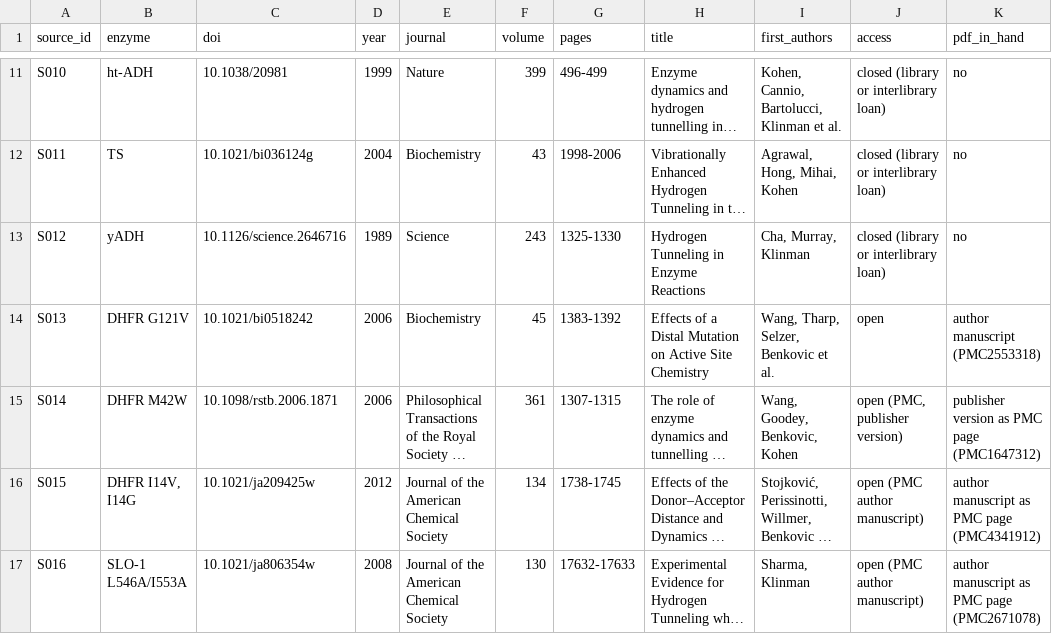
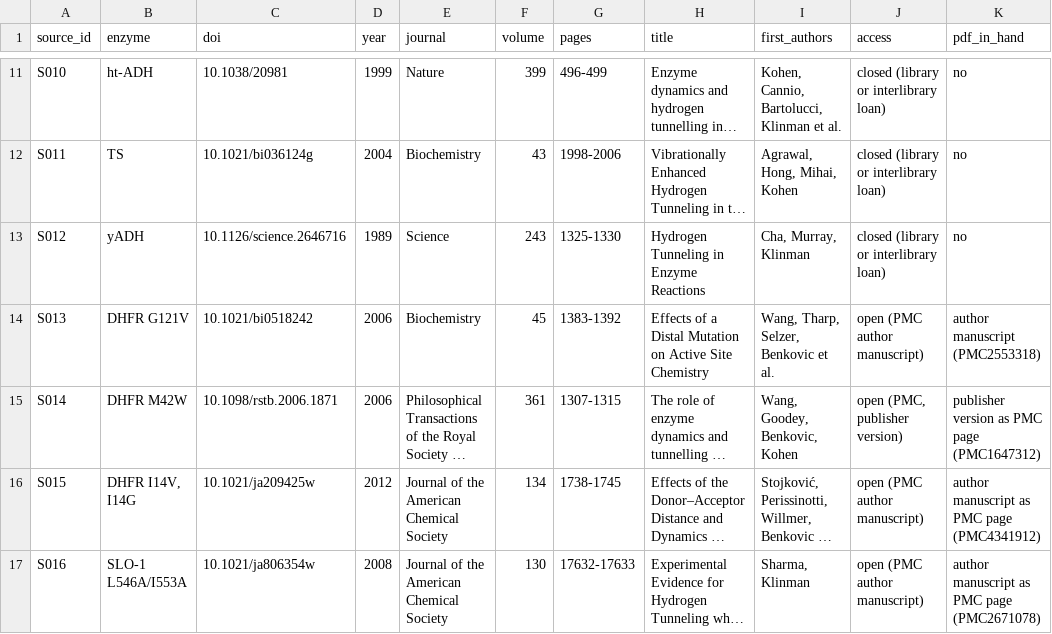
Before and after one commit to sectio-aurea-q/meg-nen, a CSV file: sources/first_sources.csv, drawn as a sheet; only a part is shown, gaps mark what is left out; long unchanged cells end in …; the diff names each change by its address in the sheet, - before the commit and + after, or states it on an @@ line.

```diff
--- a/sources/first_sources.csv
+++ b/sources/first_sources.csv
-J14 (access): open
+J14 (access): open (PMC author manuscript)
```
Also changed, not shown: data/measurements.csv, data/temperature.csv, 5 other files.
